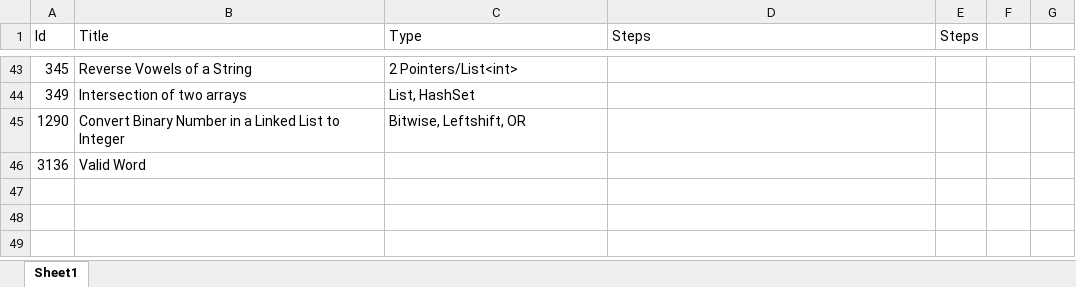
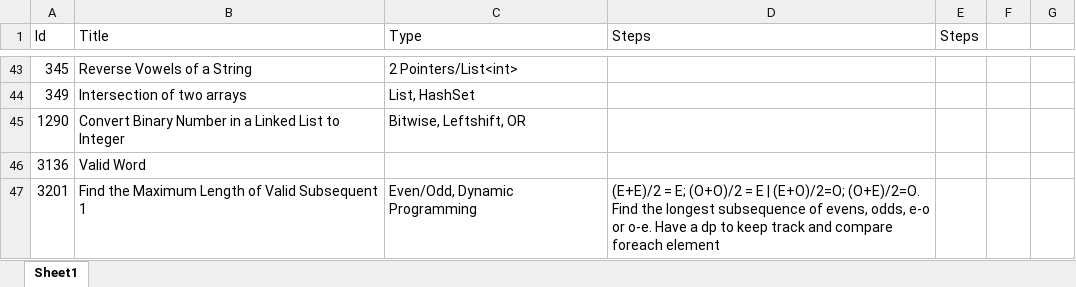
Before and after one commit to Mvrs10/LC_Solutions, an Excel workbook: Pseudo.xlsx, sheet Sheet1, drawn as a sheet; only a part is shown, gaps mark what is left out; values as stored, in another font and other column widths than the file's, no borders; the diff names each change by its address in the sheet, - before the commit and + after, or states it on an @@ line.

Commit message:
Find The Maximum Length Of Valid Subsequence 1.

```diff
--- a/Pseudo.xlsx (sheet Sheet1)
+++ b/Pseudo.xlsx (sheet Sheet1)
+row 47: 3201 | Find the Maximum Length of Valid Subsequent 1 | Even/Odd, Dynamic Programming | (E+E)/2 = E; (O+O)/2 = E | (E+O)/2=O; (O+E)/2=O. Find the longest subsequence of evens, odds, e-o or o-e. Have a dp to keep track and compare foreach element
```
Also changed, not shown: 3 other files.
